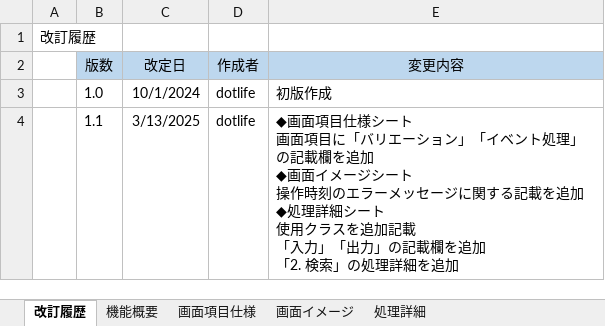
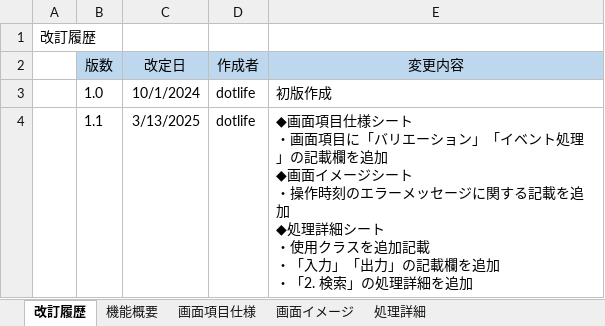
Before and after one commit to lia-nar/DroneInventorySystem-Refactoring, an Excel workbook: docs/詳細設計書/詳細設計書_操作履歴画面.xlsx, sheet 改訂履歴, drawn as a sheet; values as stored, in another font and other column widths than the file's, no borders; ↵ is a line break in a cell; the diff names each change by its address in the sheet, - before the commit and + after, or states it on an @@ line.

```diff
--- a/docs/詳細設計書/詳細設計書_操作履歴画面.xlsx (sheet 改訂履歴)
+++ b/docs/詳細設計書/詳細設計書_操作履歴画面.xlsx (sheet 改訂履歴)
-E4 (変更内容): …シート ↵ 画面項目に「バリエーション」「イベント処理」の記載欄を追加 ↵ ◆画面イメージシート ↵ 操作時刻のエラーメッセージに関する記載を追加 ↵ ◆処理詳細シート ↵ 使用クラスを追加記載 ↵ 「入力」「出力」の記載欄を追加 ↵ 「2. 検索…
+E4 (変更内容): …シート ↵ ・画面項目に「バリエーション」「イベント処理」の記載欄を追加 ↵ ◆画面イメージシート ↵ ・操作時刻のエラーメッセージに関する記載を追加 ↵ ◆処理詳細シート ↵ ・使用クラスを追加記載 ↵ ・「入力」「出力」の記載欄を追加 ↵ ・「2. 検索…
```
Also changed, not shown: sheet 処理詳細, sheet 画面項目仕様, docs/詳細設計書/[共通仕様]詳細設計書_ログ仕様.xlsx, docs/詳細設計書/テーブル定義書.xlsx, 2 other files.
